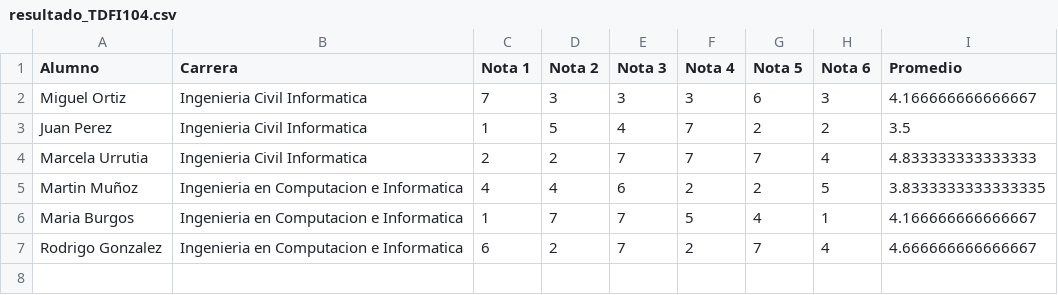
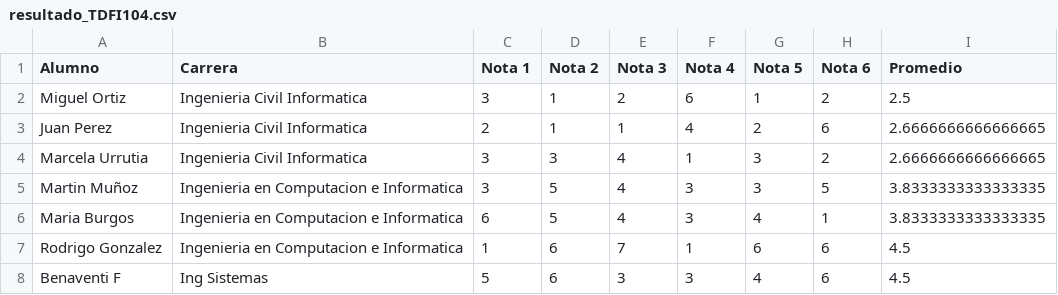
Before and after one commit to benaventiDev/grades_sim, a CSV file: resultado_TDFI104.csv, drawn as a sheet.

```diff
--- a/resultado_TDFI104.csv
+++ b/resultado_TDFI104.csv
@@ -1,7 +1,8 @@
 Alumno,Carrera,Nota 1,Nota 2,Nota 3,Nota 4,Nota 5,Nota 6,Promedio
-Miguel Ortiz,Ingenieria Civil Informatica,7,3,3,3,6,3,4.166666666666667
-Juan Perez,Ingenieria Civil Informatica,1,5,4,7,2,2,3.5
-Marcela Urrutia,Ingenieria Civil Informatica,2,2,7,7,7,4,4.833333333333333
-Martin Muñoz,Ingenieria en Computacion e Informatica,4,4,6,2,2,5,3.8333333333333335
-Maria Burgos,Ingenieria en Computacion e Informatica,1,7,7,5,4,1,4.166666666666667
-Rodrigo Gonzalez,Ingenieria en Computacion e Informatica,6,2,7,2,7,4,4.666666666666667
+Miguel Ortiz,Ingenieria Civil Informatica,3,1,2,6,1,2,2.5
+Juan Perez,Ingenieria Civil Informatica,2,1,1,4,2,6,2.6666666666666665
+Marcela Urrutia,Ingenieria Civil Informatica,3,3,4,1,3,2,2.6666666666666665
+Martin Muñoz,Ingenieria en Computacion e Informatica,3,5,4,3,3,5,3.8333333333333335
+Maria Burgos,Ingenieria en Computacion e Informatica,6,5,4,3,4,1,3.8333333333333335
+Rodrigo Gonzalez,Ingenieria en Computacion e Informatica,1,6,7,1,6,6,4.5
+Benaventi F,Ing Sistemas,5,6,3,3,4,6,4.5
```
Also changed, not shown: resultado_TDFI102.csv, resultado_TDFI103.csv, 2 other files.
